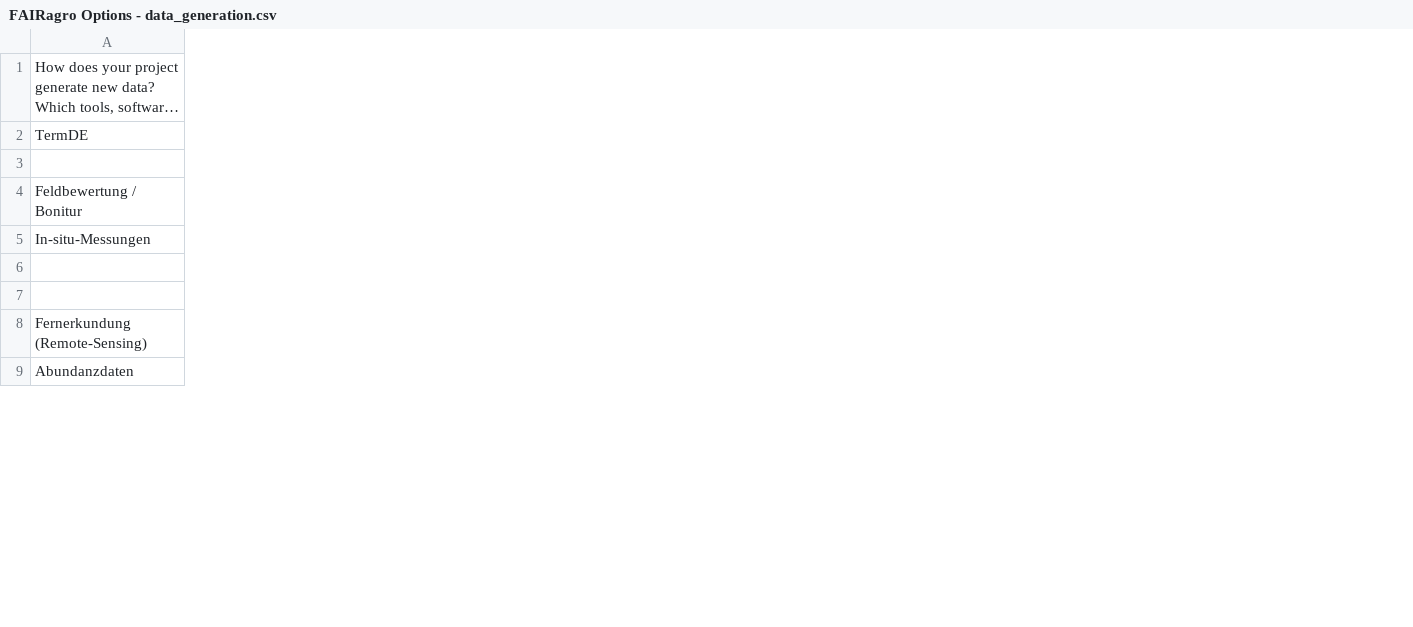
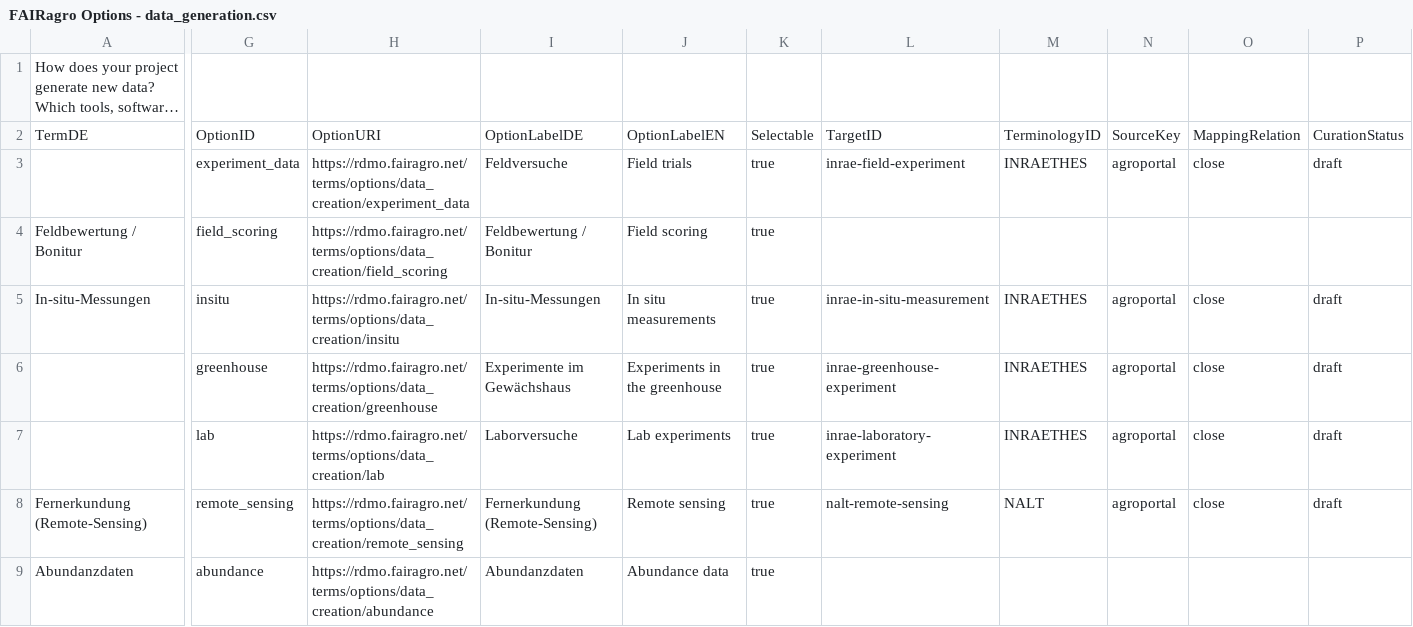
Before and after one commit to rdmorganiser/rdmo-plugins-ts4nfdi, a CSV file: docs/FAIRagro Options - data_generation.csv, drawn as a sheet; only a part is shown, gaps mark what is left out; long unchanged cells end in …; the diff covers the shown part only; the diff names each change by its address in the sheet, - before the commit and + after, or states it on an @@ line.

Commit message:
docs: update data generation workflow
Signed-off-by: David Wallace <david.wallace@tu-darmstadt.de>

```diff
--- a/docs/FAIRagro Options - data_generation.csv
+++ b/docs/FAIRagro Options - data_generation.csv
+column G, rows 2-9: OptionID | experiment_data | field_scoring | insitu | greenhouse | lab | remote_sensing | abundance
+column H, rows 2-9: OptionURI | https://rdmo.fairagro.net/terms/options/data_creation/experiment_data | https://rdmo.fairagro.net/terms/options/data_creation/field_scoring | https://rdmo.fairagro.net/terms/options/data_creation/insitu | https://rdmo.fairagro.net/terms/options/data_creation/greenhouse | https://rdmo.fairagro.net/terms/options/data_creation/lab | https://rdmo.fairagro.net/terms/options/data_creation/remote_sensing | https://rdmo.fairagro.net/terms/options/data_creation/abundance
+column I, rows 2-9: OptionLabelDE | Feldversuche | Feldbewertung / Bonitur | In-situ-Messungen | Experimente im Gewächshaus | Laborversuche | Fernerkundung (Remote-Sensing) | Abundanzdaten
+column J, rows 2-9: OptionLabelEN | Field trials | Field scoring | In situ measurements | Experiments in the greenhouse | Lab experiments | Remote sensing | Abundance data
+column K, rows 2-9: Selectable | true | true | true | true | true | true | true
+column L, rows 2-8: TargetID | inrae-field-experiment |  | inrae-in-situ-measurement | inrae-greenhouse-experiment | inrae-laboratory-experiment | nalt-remote-sensing
+column M, rows 2-8: TerminologyID | INRAETHES |  | INRAETHES | INRAETHES | INRAETHES | NALT
+column N, rows 2-8: SourceKey | agroportal |  | agroportal | agroportal | agroportal | agroportal
+column O, rows 2-8: MappingRelation | close |  | close | close | close | close
+column P, rows 2-8: CurationStatus | draft |  | draft | draft | draft | draft
```
Also changed, not shown: 4 added columns elsewhere in this file, 4 other files.
